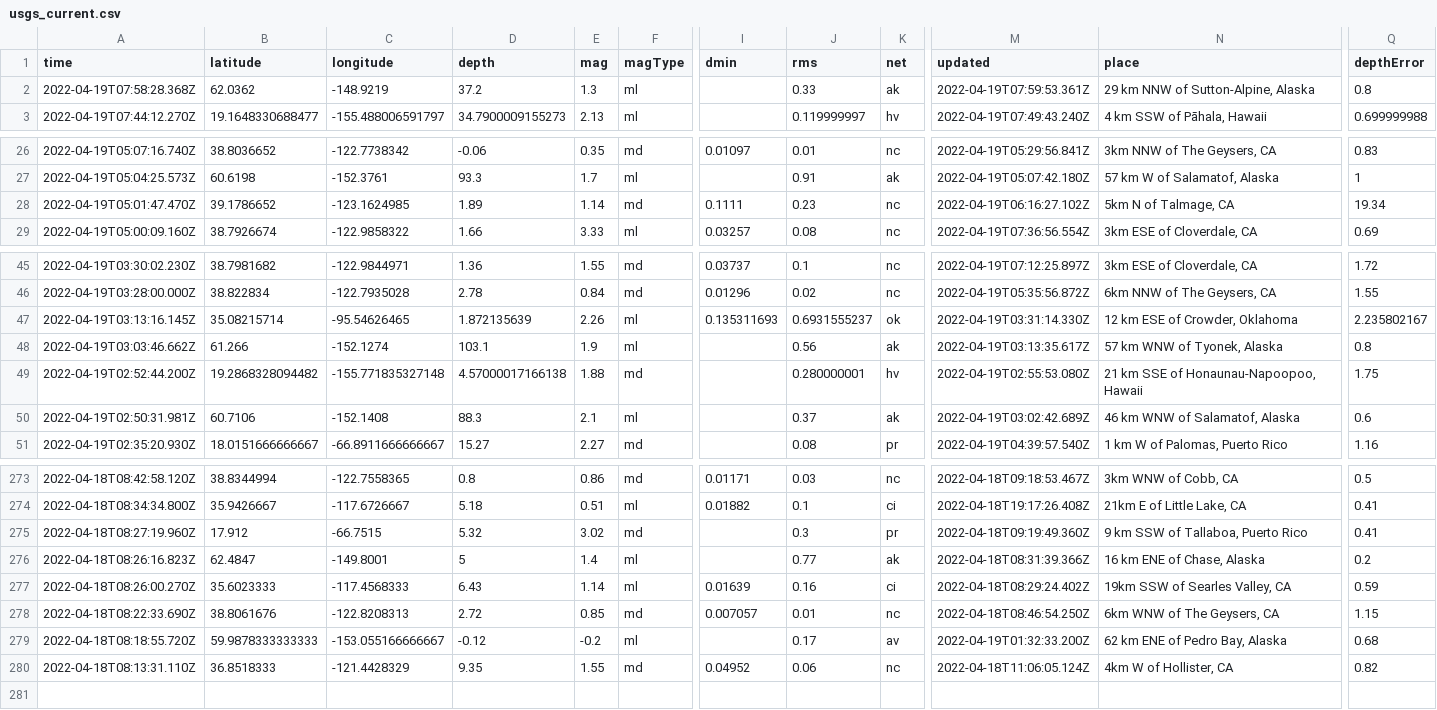
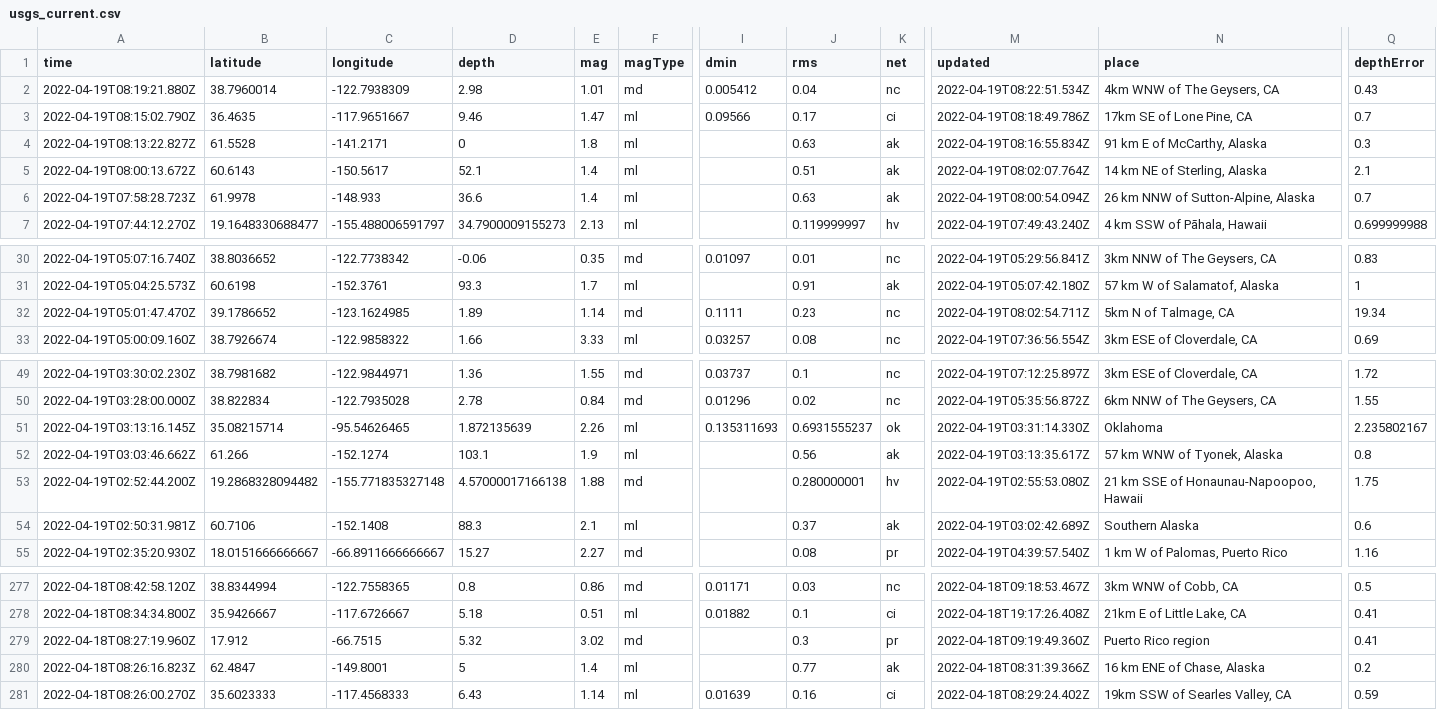
Before and after one commit to cveltri/my-data-robot, a CSV file: usgs_current.csv, drawn as a sheet; only a part is shown, gaps mark what is left out; removed rows and columns are numbered as before the commit, all else as after; rows hold the shown columns only; the diff covers the shown part only; the diff names each change by its address in the sheet, - before the commit and + after, or states it on an @@ line.

```diff
--- a/usgs_current.csv
+++ b/usgs_current.csv
+row 2: 2022-04-19T08:19:21.880Z | 38.7960014 | -122.7938309 | 2.98 | 1.01 | md | 0.005412 | 0.04 | nc | 2022-04-19T08:22:51.534Z | 4km WNW of The Geysers, CA | 0.43
+row 3: 2022-04-19T08:15:02.790Z | 36.4635 | -117.9651667 | 9.46 | 1.47 | ml | 0.09566 | 0.17 | ci | 2022-04-19T08:18:49.786Z | 17km SE of Lone Pine, CA | 0.7
+row 4: 2022-04-19T08:13:22.827Z | 61.5528 | -141.2171 | 0 | 1.8 | ml |  | 0.63 | ak | 2022-04-19T08:16:55.834Z | 91 km E of McCarthy, Alaska | 0.3
+row 5: 2022-04-19T08:00:13.672Z | 60.6143 | -150.5617 | 52.1 | 1.4 | ml |  | 0.51 | ak | 2022-04-19T08:02:07.764Z | 14 km NE of Sterling, Alaska | 2.1
-A6 (time): 2022-04-19T07:58:28.368Z
+A6 (time): 2022-04-19T07:58:28.723Z
-B6 (latitude): 62.0362
+B6 (latitude): 61.9978
-C6 (longitude): -148.9219
+C6 (longitude): -148.933
-D6 (depth): 37.2
+D6 (depth): 36.6
-E6 (mag): 1.3
+E6 (mag): 1.4
-J6 (rms): 0.33
+J6 (rms): 0.63
-M6 (updated): 2022-04-19T07:59:53.361Z
+M6 (updated): 2022-04-19T08:00:54.094Z
-N6 (place): 29 km NNW of Sutton-Alpine, Alaska
+N6 (place): 26 km NNW of Sutton-Alpine, Alaska
-Q6 (depthError): 0.8
+Q6 (depthError): 0.7
-M32 (updated): 2022-04-19T06:16:27.102Z
+M32 (updated): 2022-04-19T08:02:54.711Z
-N51 (place): 12 km ESE of Crowder, Oklahoma
+N51 (place): Oklahoma
-N54 (place): 46 km WNW of Salamatof, Alaska
+N54 (place): Southern Alaska
-N279 (place): 9 km SSW of Tallaboa, Puerto Rico
+N279 (place): Puerto Rico region
-row 278: 2022-04-18T08:22:33.690Z | 38.8061676 | -122.8208313 | 2.72 | 0.85 | md | 0.007057 | 0.01 | nc | 2022-04-18T08:46:54.250Z | 6km WNW of The Geysers, CA | 1.15
-row 279: 2022-04-18T08:18:55.720Z | 59.9878333333333 | -153.055166666667 | -0.12 | -0.2 | ml |  | 0.17 | av | 2022-04-19T01:32:33.200Z | 62 km ENE of Pedro Bay, Alaska | 0.68
-row 280: 2022-04-18T08:13:31.110Z | 36.8518333 | -121.4428329 | 9.35 | 1.55 | md | 0.04952 | 0.06 | nc | 2022-04-18T11:06:05.124Z | 4km W of Hollister, CA | 0.82
```
Also changed, not shown: 4 edited cells elsewhere in this file.
